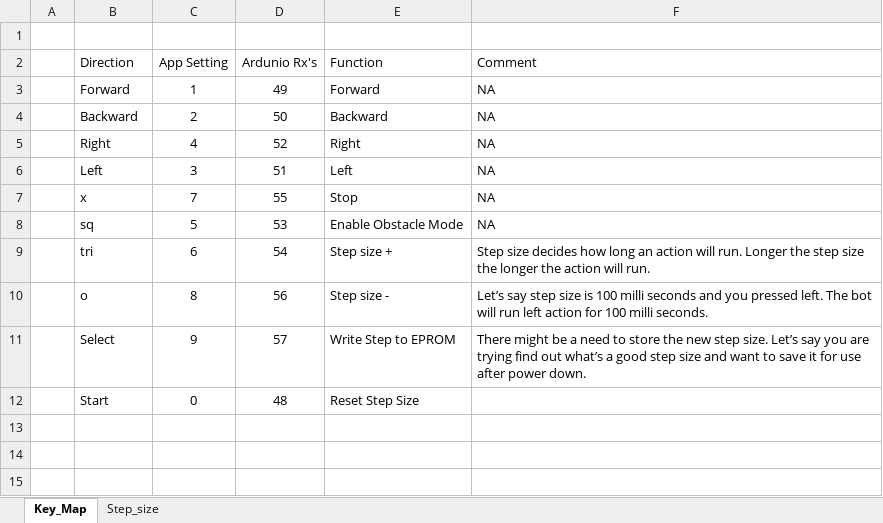
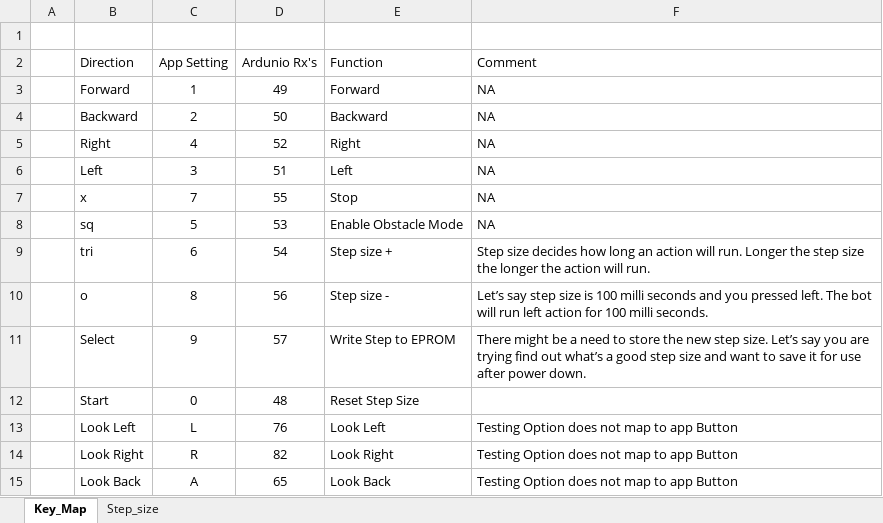
Before and after one commit to akshaykalia-chd/Bluetooth_Obstacle, an Excel workbook: Remote_Key_Function_Map.xlsx, sheet Key_Map, drawn as a sheet; values as stored, in another font and other column widths than the file's, no borders; table styles not drawn; the diff names each change by its address in the sheet, - before the commit and + after, or states it on an @@ line.

Commit message:
adds CMD for Look Left, Right and Around
adds CMD for Look Left, Right and Around

```diff
--- a/Remote_Key_Function_Map.xlsx (sheet Key_Map)
+++ b/Remote_Key_Function_Map.xlsx (sheet Key_Map)
+row 13:  | Look Left | L | 76 | Look Left | Testing Option does not map to app Button
+row 14:  | Look Right | R | 82 | Look Right | Testing Option does not map to app Button
+row 15:  | Look Back | A | 65 | Look Back | Testing Option does not map to app Button
```
Also changed, not shown: 2 other files.
